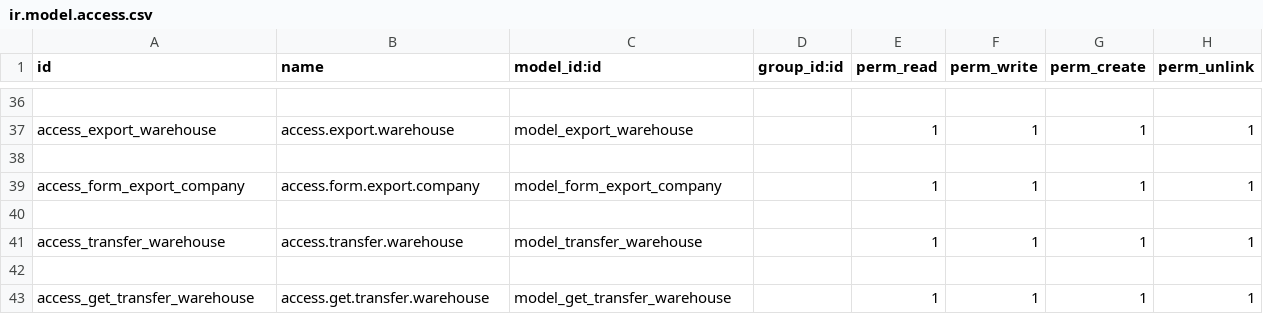
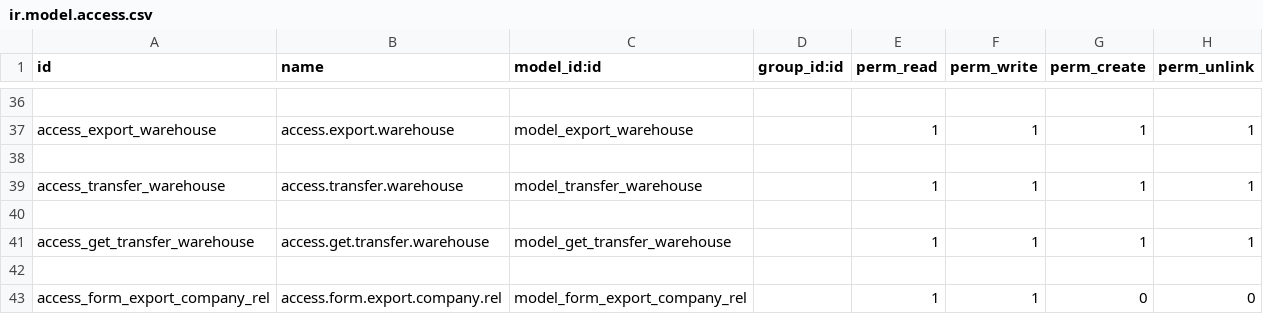
Before and after one commit to datpt-tb/sonha_baohanh_web, a CSV file: thong_tin_bao_hanh/security/ir.model.access.csv, drawn as a sheet; only a part is shown, gaps mark what is left out.

```diff
--- a/thong_tin_bao_hanh/security/ir.model.access.csv
+++ b/thong_tin_bao_hanh/security/ir.model.access.csv
@@ -38,4 +38,2 @@ access_export_warehouse,access.export.warehouse,model_export_warehouse,,1,1,1,1
 
-access_form_export_company,access.form.export.company,model_form_export_company,,1,1,1,1
-
 access_transfer_warehouse,access.transfer.warehouse,model_transfer_warehouse,,1,1,1,1
@@ -43 +41,3 @@ access_transfer_warehouse,access.transfer.warehouse,model_transfer_warehouse,,1,
 access_get_transfer_warehouse,access.get.transfer.warehouse,model_get_transfer_warehouse,,1,1,1,1
+
+access_form_export_company_rel,access.form.export.company.rel,model_form_export_company_rel,,1,1,0,0
```
Also changed, not shown: 18 other files.
